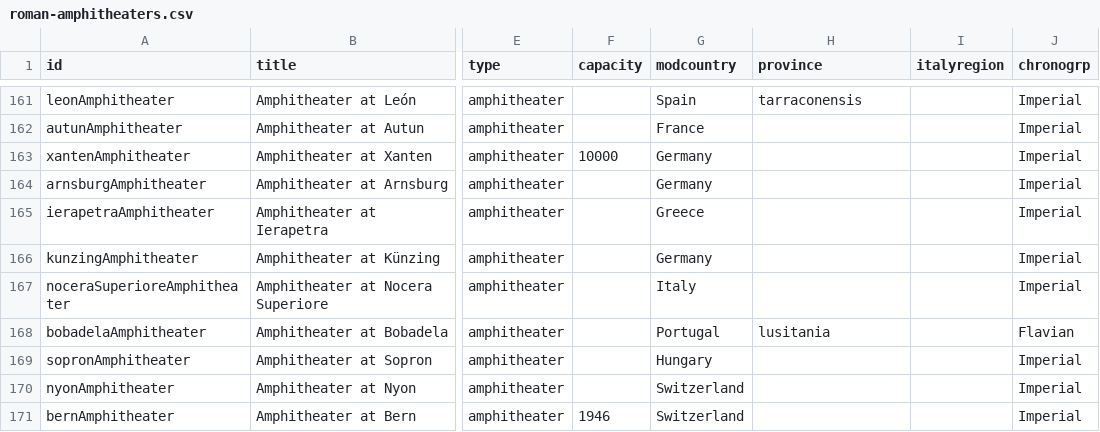
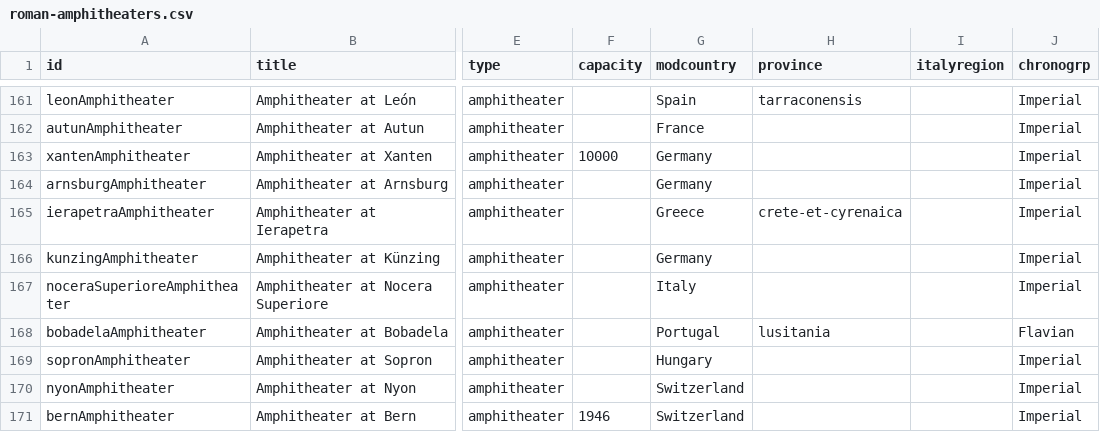
Before and after one commit to sfsheath/roman-amphitheaters, a CSV file: roman-amphitheaters.csv, drawn as a sheet; only a part is shown, gaps mark what is left out; the diff names each change by its address in the sheet, - before the commit and + after, or states it on an @@ line.

```diff
--- a/roman-amphitheaters.csv
+++ b/roman-amphitheaters.csv
-H165 (province): (empty)
+H165 (province): crete-et-cyrenaica
```
Also changed, not shown: 1 other file.
